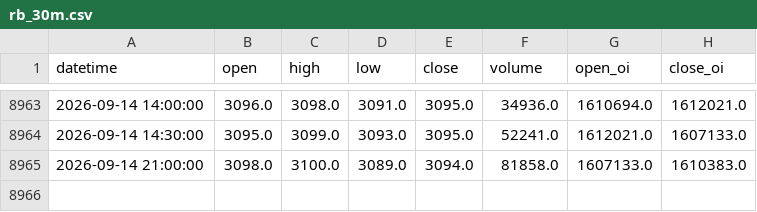
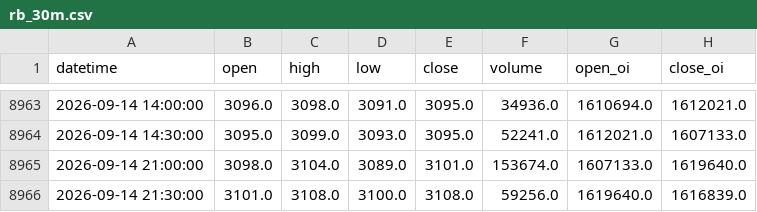
Before and after one commit to BardanYu2025/obson, a CSV file: data/rb_30m.csv, drawn as a sheet; only a part is shown, gaps mark what is left out.

```diff
--- a/data/rb_30m.csv
+++ b/data/rb_30m.csv
@@ -8964,2 +8964,3 @@ datetime,open,high,low,close,volume,open_oi,close_oi
 2026-09-14 14:30:00,3095.0,3099.0,3093.0,3095.0,52241.0,1612021.0,1607133.0
-2026-09-14 21:00:00,3098.0,3100.0,3089.0,3094.0,81858.0,1607133.0,1610383.0
+2026-09-14 21:00:00,3098.0,3104.0,3089.0,3101.0,153674.0,1607133.0,1619640.0
+2026-09-14 21:30:00,3101.0,3108.0,3100.0,3108.0,59256.0,1619640.0,1616839.0
```
Also changed, not shown: data/p_30m.csv, data/p_60m.csv, 3 other files.
